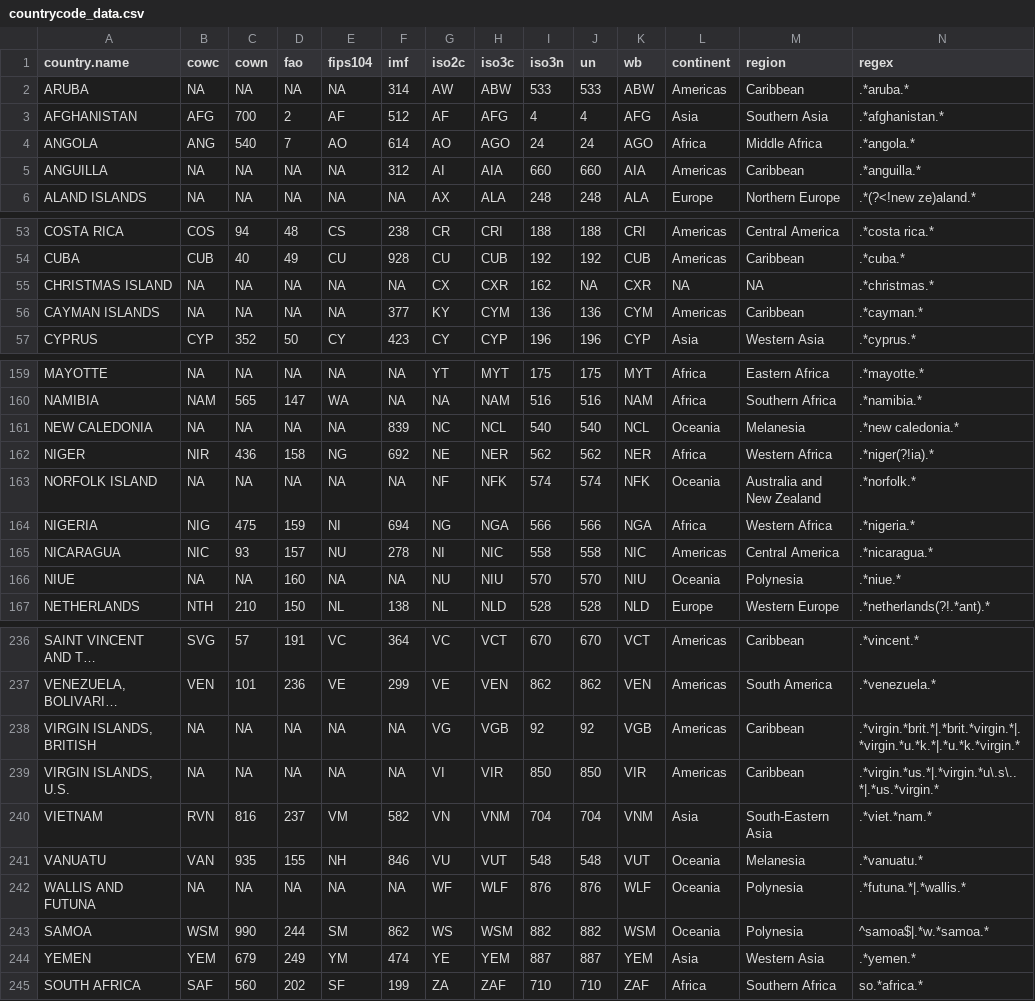
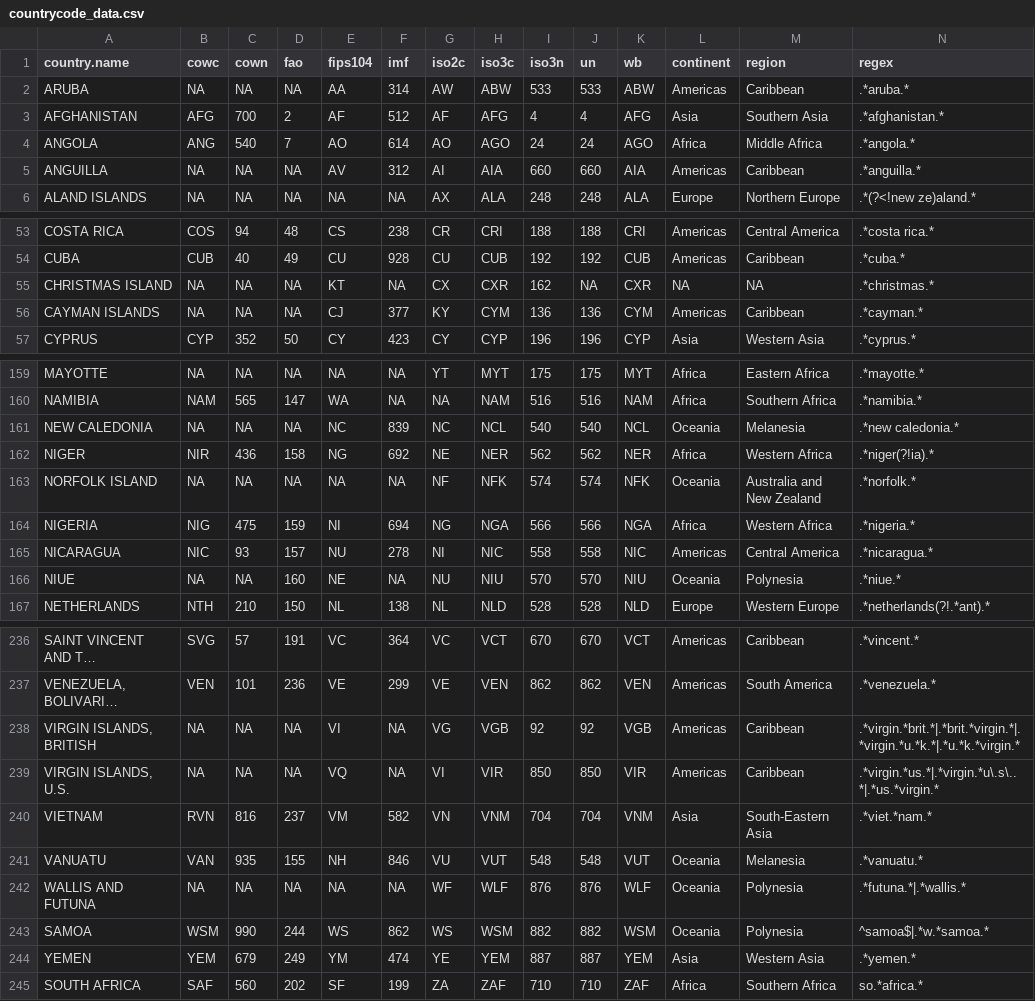
Before and after one commit to vincentarelbundock/countrycode, a CSV file: data/countrycode_data.csv, drawn as a sheet; only a part is shown, gaps mark what is left out; long unchanged cells end in …; the diff covers the shown part only; the diff names each change by its address in the sheet, - before the commit and + after, or states it on an @@ line.

```diff
--- a/data/countrycode_data.csv
+++ b/data/countrycode_data.csv
-E2 (fips104): NA
+E2 (fips104): AA
-E5 (fips104): NA
+E5 (fips104): AV
-E55 (fips104): NA
+E55 (fips104): KT
-E56 (fips104): NA
+E56 (fips104): CJ
-E161 (fips104): NA
+E161 (fips104): NC
-E166 (fips104): NA
+E166 (fips104): NE
-E238 (fips104): NA
+E238 (fips104): VI
-E239 (fips104): NA
+E239 (fips104): VQ
-E243 (fips104): SM
+E243 (fips104): WS
```
Also changed, not shown: 26 edited cells elsewhere in this file.
